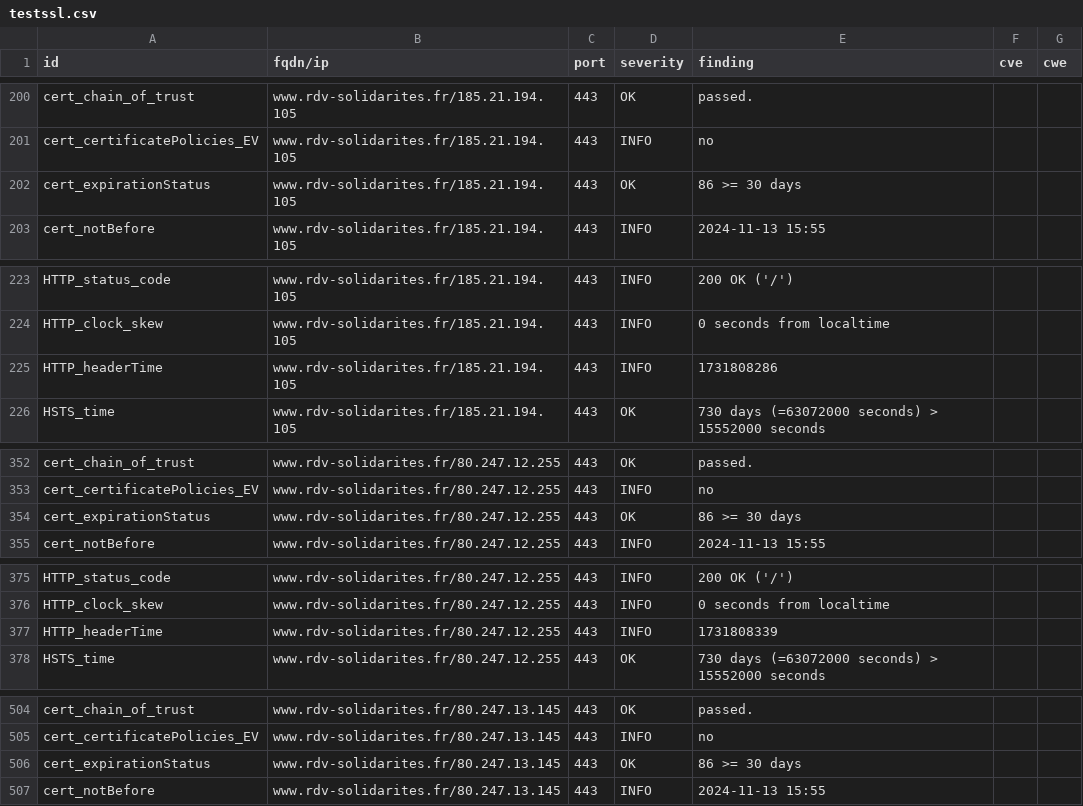
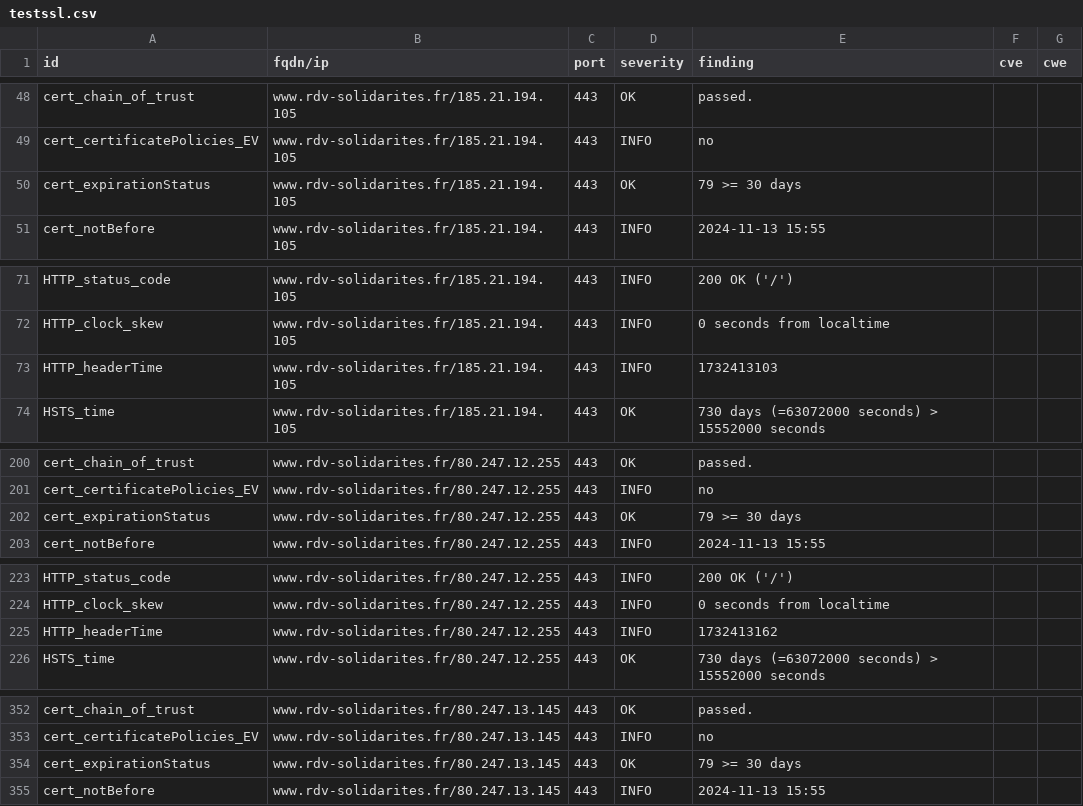
Before and after one commit to Inclusion-Numerique/dashlord, a CSV file: results/aHR0cHM6Ly93d3cucmR2LXNvbGlkYXJpdGVzLmZy/testssl.csv, drawn as a sheet; only a part is shown, gaps mark what is left out; the diff covers the shown part only.

```diff
--- a/results/aHR0cHM6Ly93d3cucmR2LXNvbGlkYXJpdGVzLmZy/testssl.csv
+++ b/results/aHR0cHM6Ly93d3cucmR2LXNvbGlkYXJpdGVzLmZy/testssl.csv
@@ -201,3 +49,3 @@
 "cert_certificatePolicies_EV","www.rdv-solidarites.fr/185.21.194.105","443","INFO","no","",""
-"cert_expirationStatus","www.rdv-solidarites.fr/185.21.194.105","443","OK","86 >= 30 days","",""
+"cert_expirationStatus","www.rdv-solidarites.fr/185.21.194.105","443","OK","79 >= 30 days","",""
 "cert_notBefore","www.rdv-solidarites.fr/185.21.194.105","443","INFO","2024-11-13 15:55","",""
@@ -224,3 +72,3 @@
 "HTTP_clock_skew","www.rdv-solidarites.fr/185.21.194.105","443","INFO","0 seconds from localtime","",""
-"HTTP_headerTime","www.rdv-solidarites.fr/185.21.194.105","443","INFO","1731808286","",""
+"HTTP_headerTime","www.rdv-solidarites.fr/185.21.194.105","443","INFO","1732413103","",""
 "HSTS_time","www.rdv-solidarites.fr/185.21.194.105","443","OK","730 days (=63072000 seconds) > 15552000 seconds","",""
@@ -353,3 +201,3 @@
 "cert_certificatePolicies_EV","www.rdv-solidarites.fr/80.247.12.255","443","INFO","no","",""
-"cert_expirationStatus","www.rdv-solidarites.fr/80.247.12.255","443","OK","86 >= 30 days","",""
+"cert_expirationStatus","www.rdv-solidarites.fr/80.247.12.255","443","OK","79 >= 30 days","",""
 "cert_notBefore","www.rdv-solidarites.fr/80.247.12.255","443","INFO","2024-11-13 15:55","",""
@@ -376,3 +224,3 @@
 "HTTP_clock_skew","www.rdv-solidarites.fr/80.247.12.255","443","INFO","0 seconds from localtime","",""
-"HTTP_headerTime","www.rdv-solidarites.fr/80.247.12.255","443","INFO","1731808339","",""
+"HTTP_headerTime","www.rdv-solidarites.fr/80.247.12.255","443","INFO","1732413162","",""
 "HSTS_time","www.rdv-solidarites.fr/80.247.12.255","443","OK","730 days (=63072000 seconds) > 15552000 seconds","",""
@@ -505,3 +353,3 @@
 "cert_certificatePolicies_EV","www.rdv-solidarites.fr/80.247.13.145","443","INFO","no","",""
-"cert_expirationStatus","www.rdv-solidarites.fr/80.247.13.145","443","OK","86 >= 30 days","",""
+"cert_expirationStatus","www.rdv-solidarites.fr/80.247.13.145","443","OK","79 >= 30 days","",""
 "cert_notBefore","www.rdv-solidarites.fr/80.247.13.145","443","INFO","2024-11-13 15:55","",""
```
Also changed, not shown: 2 added rows, 2 removed rows, 150 moved rows and 1 edited cell elsewhere in this file, 12 other files.
